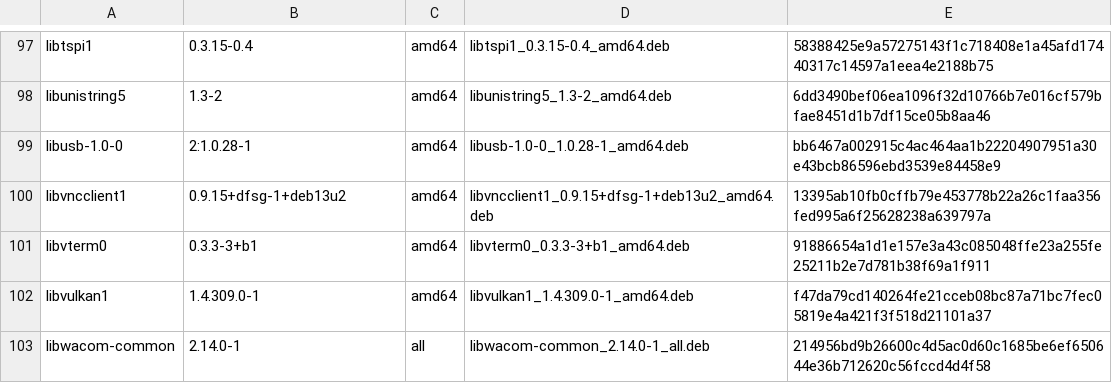
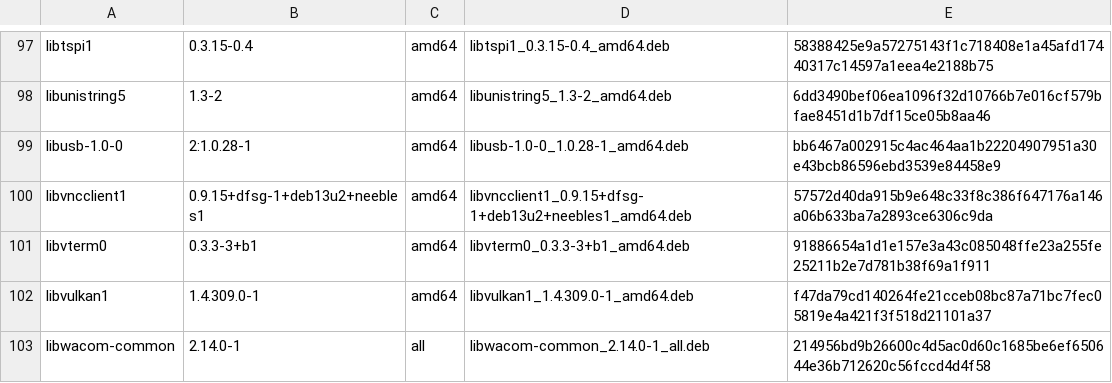
Before and after one commit to krockzs/neebles-custom, a TSV file: runtime/manifests/modules/neebles-connect.packages.tsv, drawn as a sheet; only a part is shown, gaps mark what is left out.

Commit message:
NEEBLES CUSTOM V2 Connect Q08D/Q08K Q06 libvncclient and pin

```diff
--- a/runtime/manifests/modules/neebles-connect.packages.tsv
+++ b/runtime/manifests/modules/neebles-connect.packages.tsv
@@ -99,3 +99,3 @@ libunistring5	1.3-2	amd64	libunistring5_1.3-2_amd64.deb	6dd3490bef06ea1096f32d10
 libusb-1.0-0	2:1.0.28-1	amd64	libusb-1.0-0_1.0.28-1_amd64.deb	bb6467a002915c4ac464aa1b22204907951a30e43bcb86596ebd3539e84458e9
-libvncclient1	0.9.15+dfsg-1+deb13u2	amd64	libvncclient1_0.9.15+dfsg-1+deb13u2_amd64.deb	13395ab10fb0cffb79e453778b22a26c1faa356fed995a6f25628238a639797a
+libvncclient1	0.9.15+dfsg-1+deb13u2+neebles1	amd64	libvncclient1_0.9.15+dfsg-1+deb13u2+neebles1_amd64.deb	57572d40da915b9e648c33f8c386f647176a146a06b633ba7a2893ce6306c9da
 libvterm0	0.3.3-3+b1	amd64	libvterm0_0.3.3-3+b1_amd64.deb	91886654a1d1e157e3a43c085048ffe23a255fe25211b2e7d781b38f69a1f911
```
Also changed, not shown: runtime/manifests/modules/rootfs/neebles-connect/rust-qt.packages.tsv, 4 other files.
